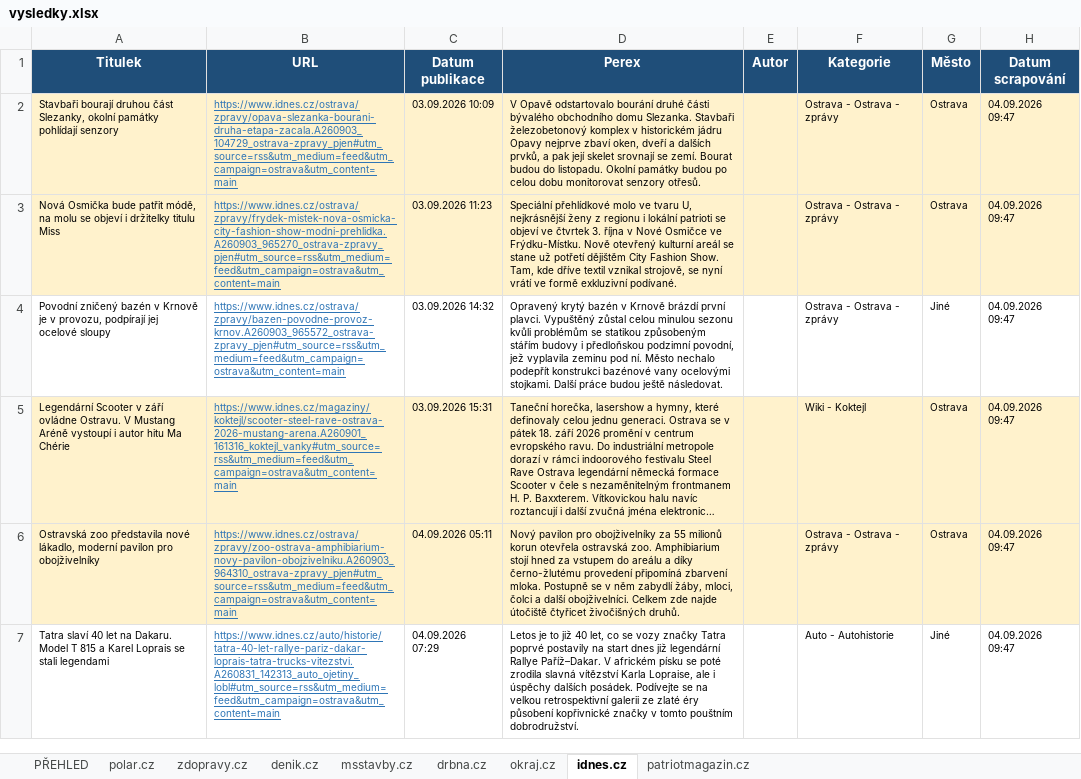
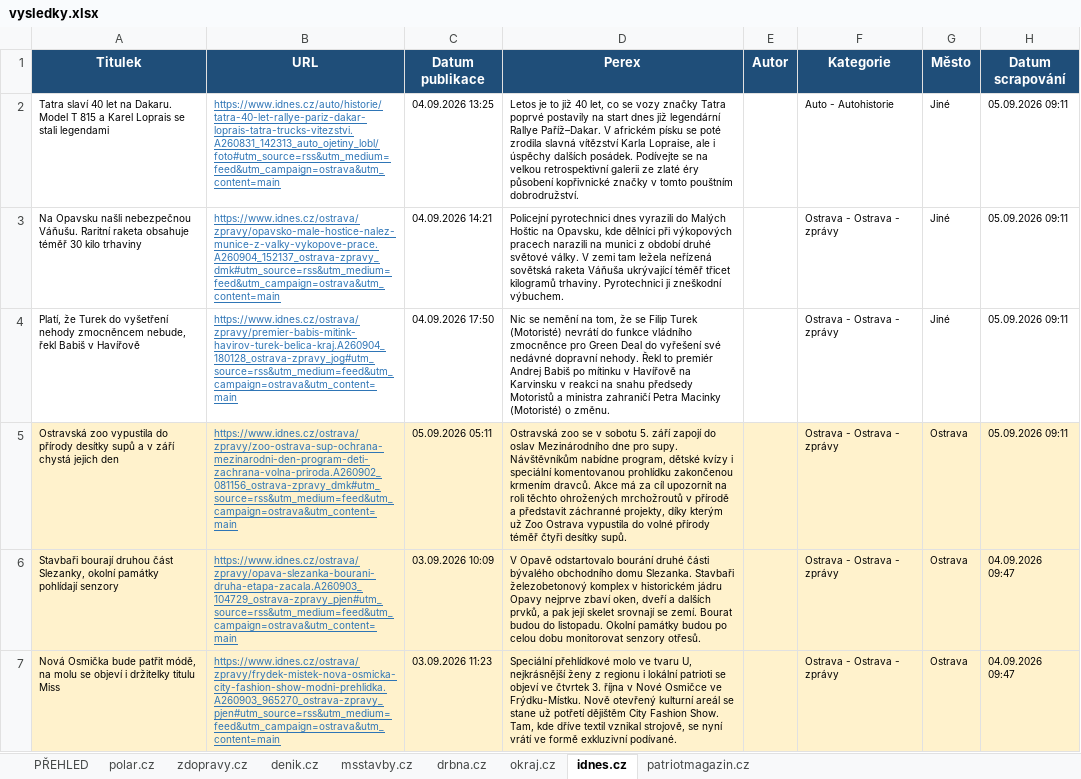
Before and after one commit to adamekcerv/scrapper_dop, an Excel workbook: vysledky.xlsx, sheet idnes.cz, drawn as a sheet; only a part is shown; the shorter side is filled out with more unchanged rows; long unchanged cells end in …; values as stored, in another font and other column widths than the file's, no borders; the diff names each change by its address in the sheet, - before the commit and + after, or states it on an @@ line.

```diff
--- a/vysledky.xlsx (sheet idnes.cz)
+++ b/vysledky.xlsx (sheet idnes.cz)
+row 2: Tatra slaví 40 let na Dakaru. Model T 815 a Karel Loprais se stali legendami | https://www.idnes.cz/auto/historie/tatra-40-let-rallye-pariz-dakar-loprais-tatra-trucks-vitezstvi.A260831_142313_auto_ojetiny_lobl/foto#utm_source=rss&utm_medium=feed&utm_campaign=ostrava&utm_content=main | 04.09.2026 13:25 | Letos je to již 40 let, co se vozy značky Tatra poprvé postavily na start dnes již legendární Rallye Paříž–Dakar. V africkém písku se poté zrodila slavná vítězství Karla Lopraise, ale i úspěchy dalších posádek. Podívejte se na velkou retrospektivní galerii ze zlaté éry působení kopřivnické značky v tomto pouštním dobrodružství. |  | Auto - Autohistorie | Jiné | 05.09.2026 09:11
+row 3: Na Opavsku našli nebezpečnou Váňušu. Raritní raketa obsahuje téměř 30 kilo trhaviny | https://www.idnes.cz/ostrava/zpravy/opavsko-male-hostice-nalez-munice-z-valky-vykopove-prace.A260904_152137_ostrava-zpravy_dmk#utm_source=rss&utm_medium=feed&utm_campaign=ostrava&utm_content=main | 04.09.2026 14:21 | Policejní pyrotechnici dnes vyrazili do Malých Hoštic na Opavsku, kde dělníci při výkopových pracech narazili na munici z období druhé světové války. V zemi tam ležela neřízená sovětská raketa Váňuša ukrývající téměř třicet kilogramů trhaviny. Pyrotechnici ji zneškodní výbuchem. |  | Ostrava - Ostrava - zprávy | Jiné | 05.09.2026 09:11
+row 4: Platí, že Turek do vyšetření nehody zmocněncem nebude, řekl Babiš v Havířově | https://www.idnes.cz/ostrava/zpravy/premier-babis-mitink-havirov-turek-belica-kraj.A260904_180128_ostrava-zpravy_jog#utm_source=rss&utm_medium=feed&utm_campaign=ostrava&utm_content=main | 04.09.2026 17:50 | Nic se nemění na tom, že se Filip Turek (Motoristé) nevrátí do funkce vládního zmocněnce pro Green Deal do vyřešení své nedávné dopravní nehody. Řekl to premiér Andrej Babiš po mítinku v Havířově na Karvinsku v reakci na snahu předsedy Motoristů a ministra zahraničí Petra Macinky (Motoristé) o změnu. |  | Ostrava - Ostrava - zprávy | Jiné | 05.09.2026 09:11
+row 5: Ostravská zoo vypustila do přírody desítky supů a v září chystá jejich den | https://www.idnes.cz/ostrava/zpravy/zoo-ostrava-sup-ochrana-mezinarodni-den-program-deti-zachrana-volna-priroda.A260902_081156_ostrava-zpravy_dmk#utm_source=rss&utm_medium=feed&utm_campaign=ostrava&utm_content=main | 05.09.2026 05:11 | Ostravská zoo se v sobotu 5. září zapojí do oslav Mezinárodního dne pro supy. Návštěvníkům nabídne program, dětské kvízy i speciální komentovanou prohlídku zakončenou krmením dravců. Akce má za cíl upozornit na roli těchto ohrožených mrchožroutů v přírodě a představit záchranné projekty, díky kterým už Zoo Ostrava vypustila do volné přírody téměř čtyři desítky supů. |  | Ostrava - Ostrava - zprávy | Ostrava | 05.09.2026 09:11
```
Also changed, not shown: sheet PŘEHLED, sheet zdopravy.cz, sheet denik.cz, sheet patriotmagazin.cz, sheet msstavby.cz, 2 other files.
